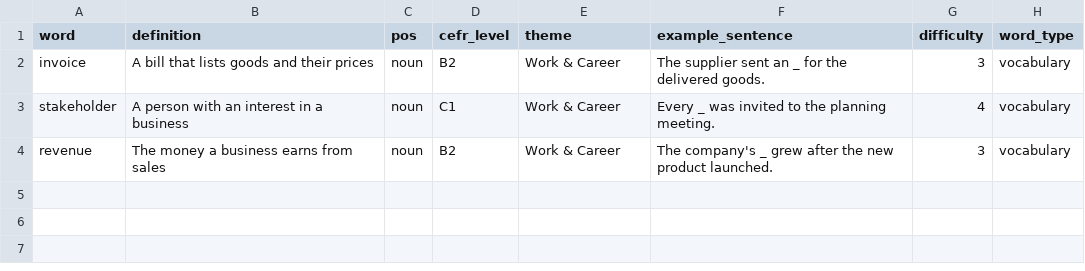
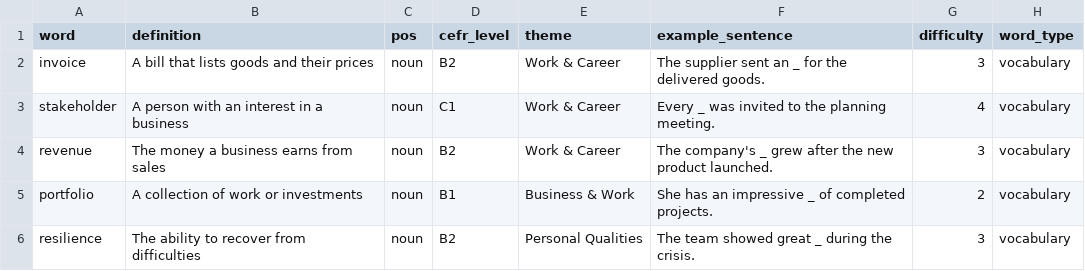
Before and after one commit to rmg007/LexiTap, a CSV file: content-tool/data/input/business.csv, drawn as a sheet; the diff names each change by its address in the sheet, - before the commit and + after, or states it on an @@ line.

```diff
--- a/content-tool/data/input/business.csv
+++ b/content-tool/data/input/business.csv
+row 5: portfolio | A collection of work or investments | noun | B1 | Business & Work | She has an impressive _ of completed projects. | 2 | vocabulary
+row 6: resilience | The ability to recover from difficulties | noun | B2 | Personal Qualities | The team showed great _ during the crisis. | 3 | vocabulary
```
Also changed, not shown: content-tool/data/input/advanced.csv, content-tool/data/input/common9k.csv, 6 other files.
